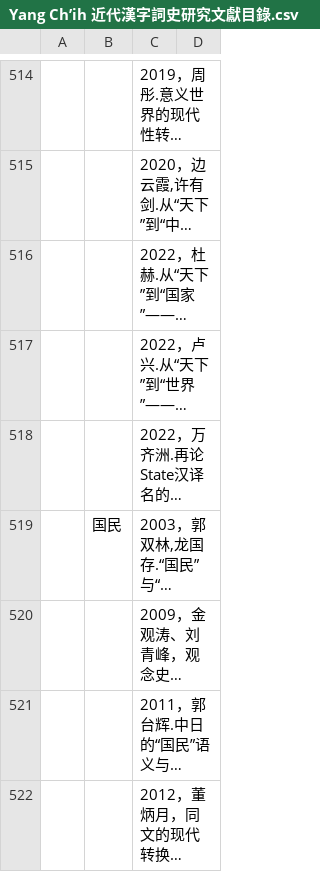
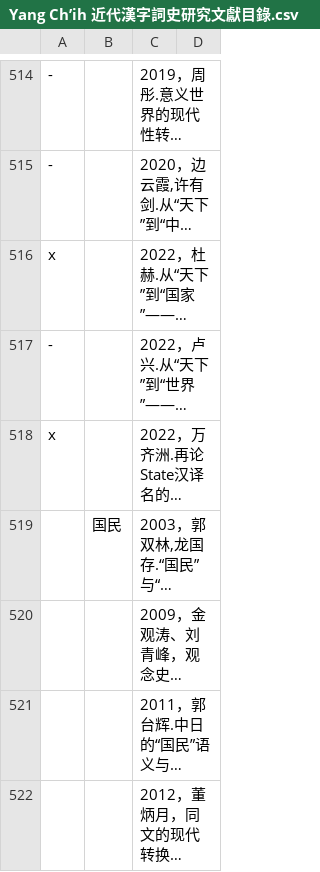
Before and after one commit to t18d/HuangSupplement, a CSV file: Yang Ch’ih 近代漢字詞史研究文獻目錄.csv, drawn as a sheet; only a part is shown, gaps mark what is left out; long unchanged cells end in …; the diff covers the shown part only; the diff names each change by its address in the sheet, - before the commit and + after, or states it on an @@ line.

```diff
--- a/Yang Ch’ih 近代漢字詞史研究文獻目錄.csv
+++ b/Yang Ch’ih 近代漢字詞史研究文獻目錄.csv
-A514:A515: (empty)
+A514:A515: -
-A516: (empty)
+A516: x
-A517: (empty)
+A517: -
-A518: (empty)
+A518: x
```
Also changed, not shown: 28 edited cells elsewhere in this file, dict/g.csv, 2 other files.
